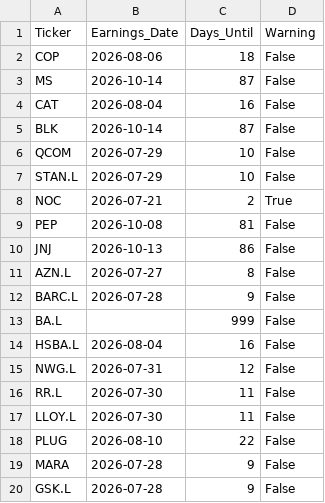
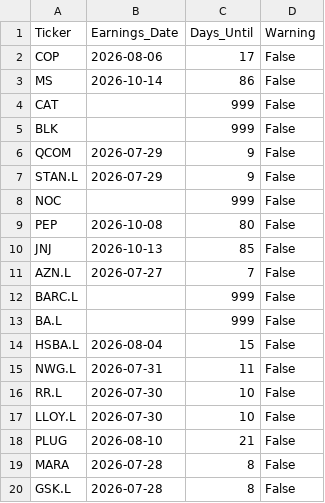
Before and after one commit to garywoodham/woody_stocks, a CSV file: earnings_calendar.csv, drawn as a sheet.

```diff
--- a/earnings_calendar.csv
+++ b/earnings_calendar.csv
@@ -1,20 +1,20 @@
 Ticker,Earnings_Date,Days_Until,Warning
-COP,2026-08-06,18,False
-MS,2026-10-14,87,False
-CAT,2026-08-04,16,False
-BLK,2026-10-14,87,False
-QCOM,2026-07-29,10,False
-STAN.L,2026-07-29,10,False
-NOC,2026-07-21,2,True
-PEP,2026-10-08,81,False
-JNJ,2026-10-13,86,False
-AZN.L,2026-07-27,8,False
-BARC.L,2026-07-28,9,False
+COP,2026-08-06,17,False
+MS,2026-10-14,86,False
+CAT,,999,False
+BLK,,999,False
+QCOM,2026-07-29,9,False
+STAN.L,2026-07-29,9,False
+NOC,,999,False
+PEP,2026-10-08,80,False
+JNJ,2026-10-13,85,False
+AZN.L,2026-07-27,7,False
+BARC.L,,999,False
 BA.L,,999,False
-HSBA.L,2026-08-04,16,False
-NWG.L,2026-07-31,12,False
-RR.L,2026-07-30,11,False
-LLOY.L,2026-07-30,11,False
-PLUG,2026-08-10,22,False
-MARA,2026-07-28,9,False
-GSK.L,2026-07-28,9,False
+HSBA.L,2026-08-04,15,False
+NWG.L,2026-07-31,11,False
+RR.L,2026-07-30,10,False
+LLOY.L,2026-07-30,10,False
+PLUG,2026-08-10,21,False
+MARA,2026-07-28,8,False
+GSK.L,2026-07-28,8,False
```
Also changed, not shown: daily_signals.csv, risk_adjusted_positions.csv, 4 other files.
